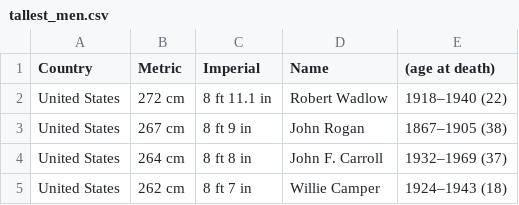
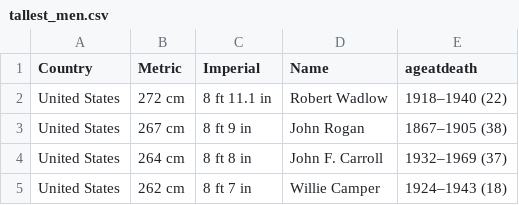
Before and after one commit to mariazhingri/datasetTallest2024, a CSV file: tallest_men.csv, drawn as a sheet; only a part is shown.

```diff
--- a/tallest_men.csv
+++ b/tallest_men.csv
@@ -1,2 +1,2 @@
-Country;Metric;Imperial;Name;(age at death)
+Country;Metric;Imperial;Name;ageatdeath
 United States;272 cm;8 ft 11.1 in;Robert Wadlow;1918–1940 (22)
```
Also changed, not shown: tallest_women.csv.
